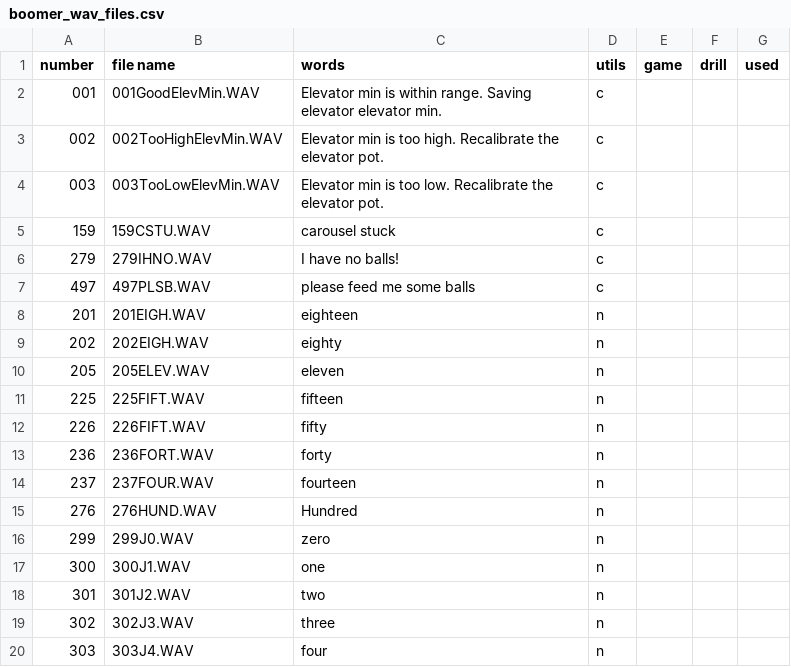
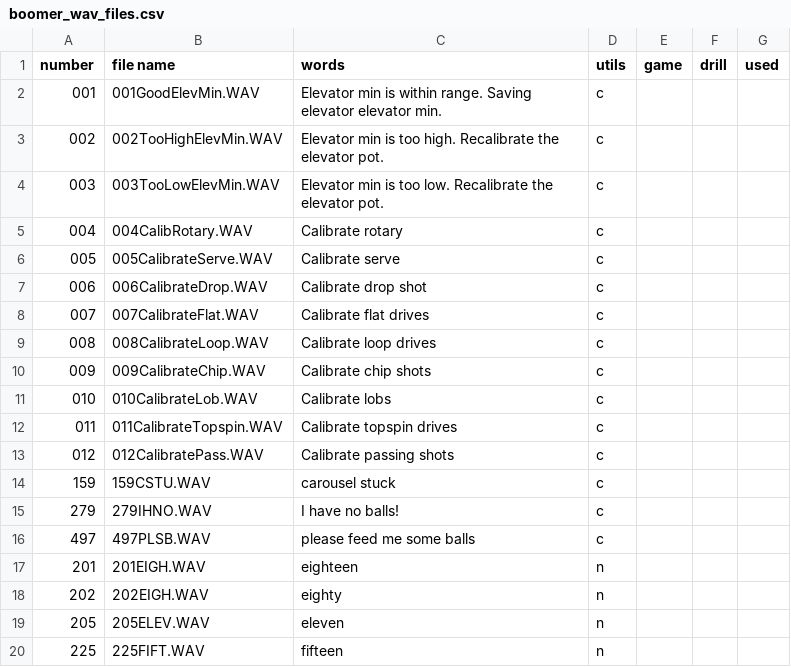
Before and after one commit to davidcjordan/tts_polly, a CSV file: boomer_wav_files.csv, drawn as a sheet; only a part is shown; the shorter side is filled out with more unchanged rows; the diff names each change by its address in the sheet, - before the commit and + after, or states it on an @@ line.

Commit message:
add calibration audio

```diff
--- a/boomer_wav_files.csv
+++ b/boomer_wav_files.csv
+row 5: 004 | 004CalibRotary.WAV | Calibrate rotary | c
+row 6: 005 | 005CalibrateServe.WAV | Calibrate serve | c
+row 7: 006 | 006CalibrateDrop.WAV | Calibrate drop shot | c
+row 8: 007 | 007CalibrateFlat.WAV | Calibrate flat drives | c
+row 9: 008 | 008CalibrateLoop.WAV | Calibrate loop drives | c
+row 10: 009 | 009CalibrateChip.WAV | Calibrate chip shots | c
+row 11: 010 | 010CalibrateLob.WAV | Calibrate lobs | c
+row 12: 011 | 011CalibrateTopspin.WAV | Calibrate topspin drives | c
+row 13: 012 | 012CalibratePass.WAV | Calibrate passing shots | c
```
